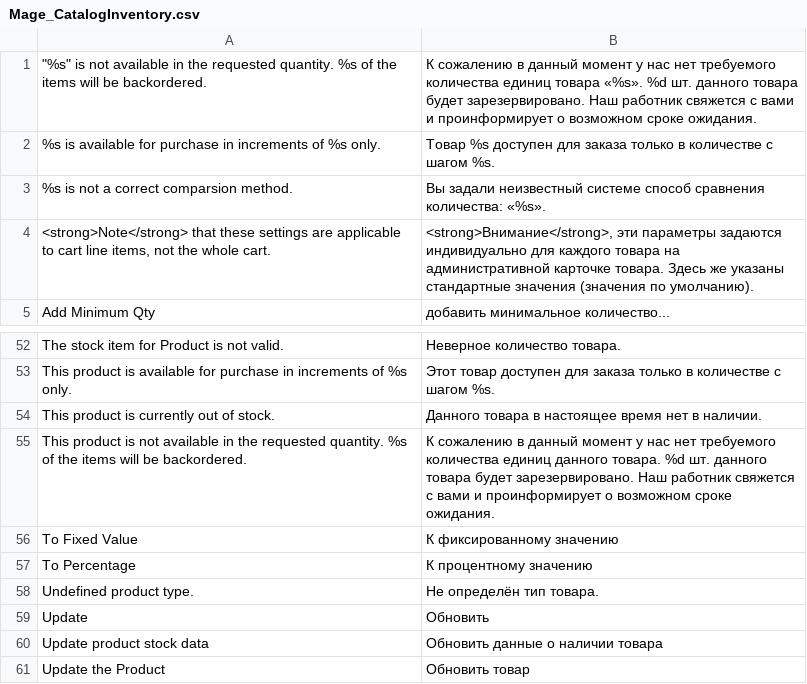
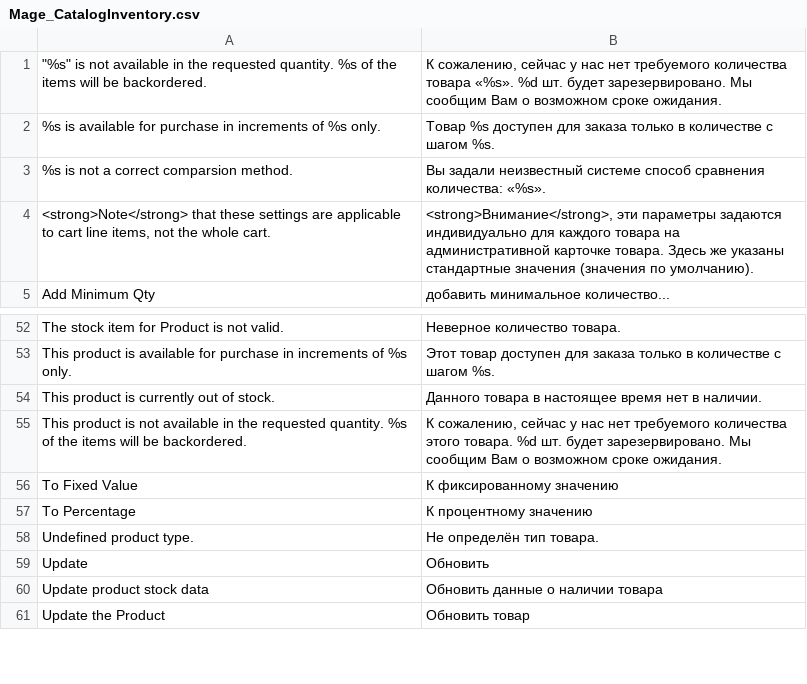
Before and after one commit to magento-russia/2, a CSV file: app/locale/ru_DF/Mage_CatalogInventory.csv, drawn as a sheet; only a part is shown, gaps mark what is left out.

```diff
--- a/app/locale/ru_DF/Mage_CatalogInventory.csv
+++ b/app/locale/ru_DF/Mage_CatalogInventory.csv
@@ -1,2 +1,2 @@
-"""%s"" is not available in the requested quantity. %s of the items will be backordered.","К сожалению в данный момент у нас нет требуемого количества единиц товара «%s». %d шт. данного товара будет зарезервировано. Наш работник свяжется с вами и проинформирует о возможном сроке ожидания."
+"""%s"" is not available in the requested quantity. %s of the items will be backordered.","К сожалению, сейчас у нас нет требуемого количества товара «%s». %d шт. будет зарезервировано. Мы сообщим Вам о возможном сроке ожидания."
 "%s is available for purchase in increments of %s only.","Товар %s доступен для заказа только в количестве с шагом %s."
@@ -54,3 +54,3 @@
 "This product is currently out of stock.","Данного товара в настоящее время нет в наличии."
-"This product is not available in the requested quantity. %s of the items will be backordered.","К сожалению в данный момент у нас нет требуемого количества единиц данного товара. %d шт. данного товара будет зарезервировано. Наш работник свяжется с вами и проинформирует о возможном сроке ожидания."
+"This product is not available in the requested quantity. %s of the items will be backordered.","К сожалению, сейчас у нас нет требуемого количества этого товара. %d шт. будет зарезервировано. Мы сообщим Вам о возможном сроке ожидания."
 "To Fixed Value","К фиксированному значению"
```
Also changed, not shown: app/locale/ru_DF/Mage_CatalogSearch.csv, 1 other file.
